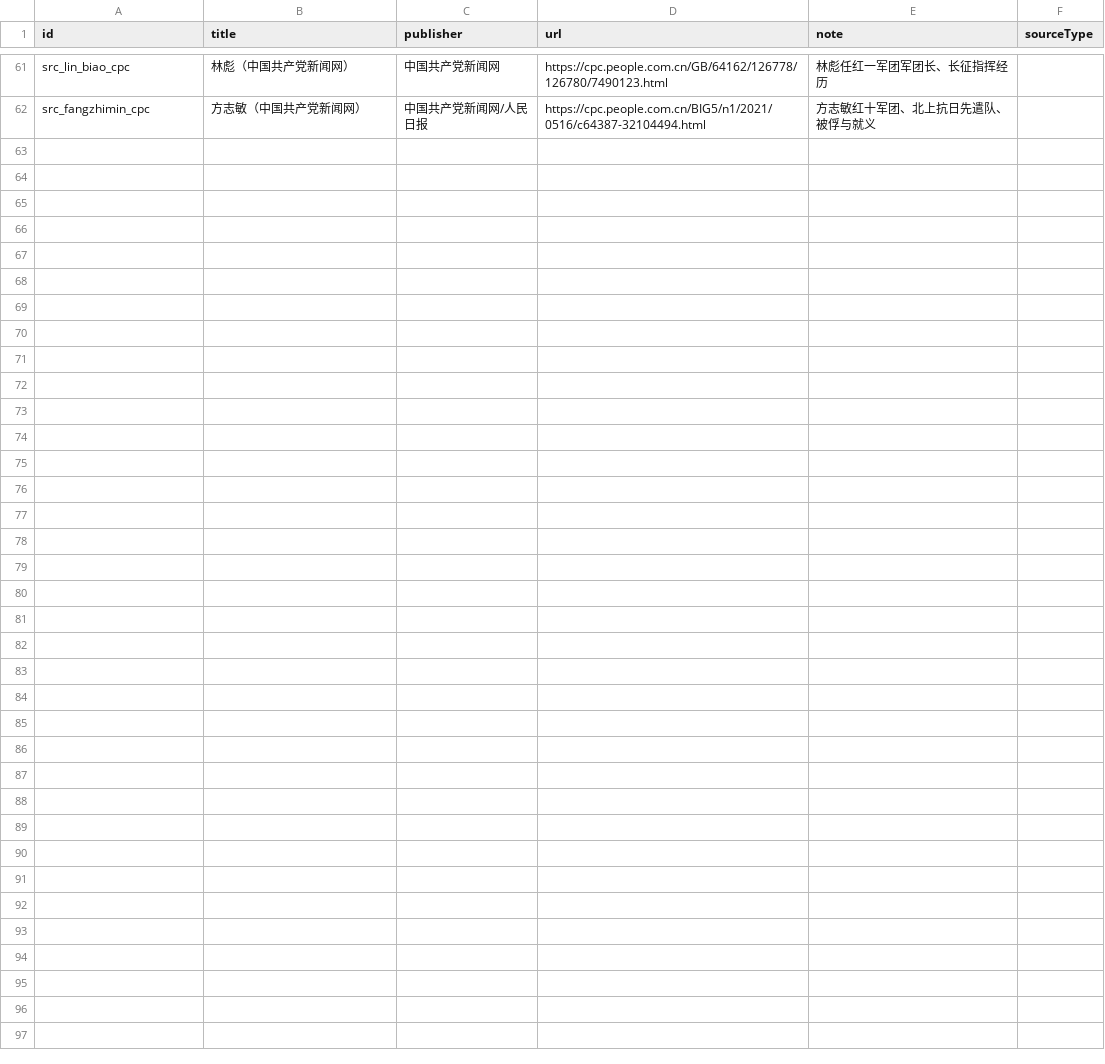
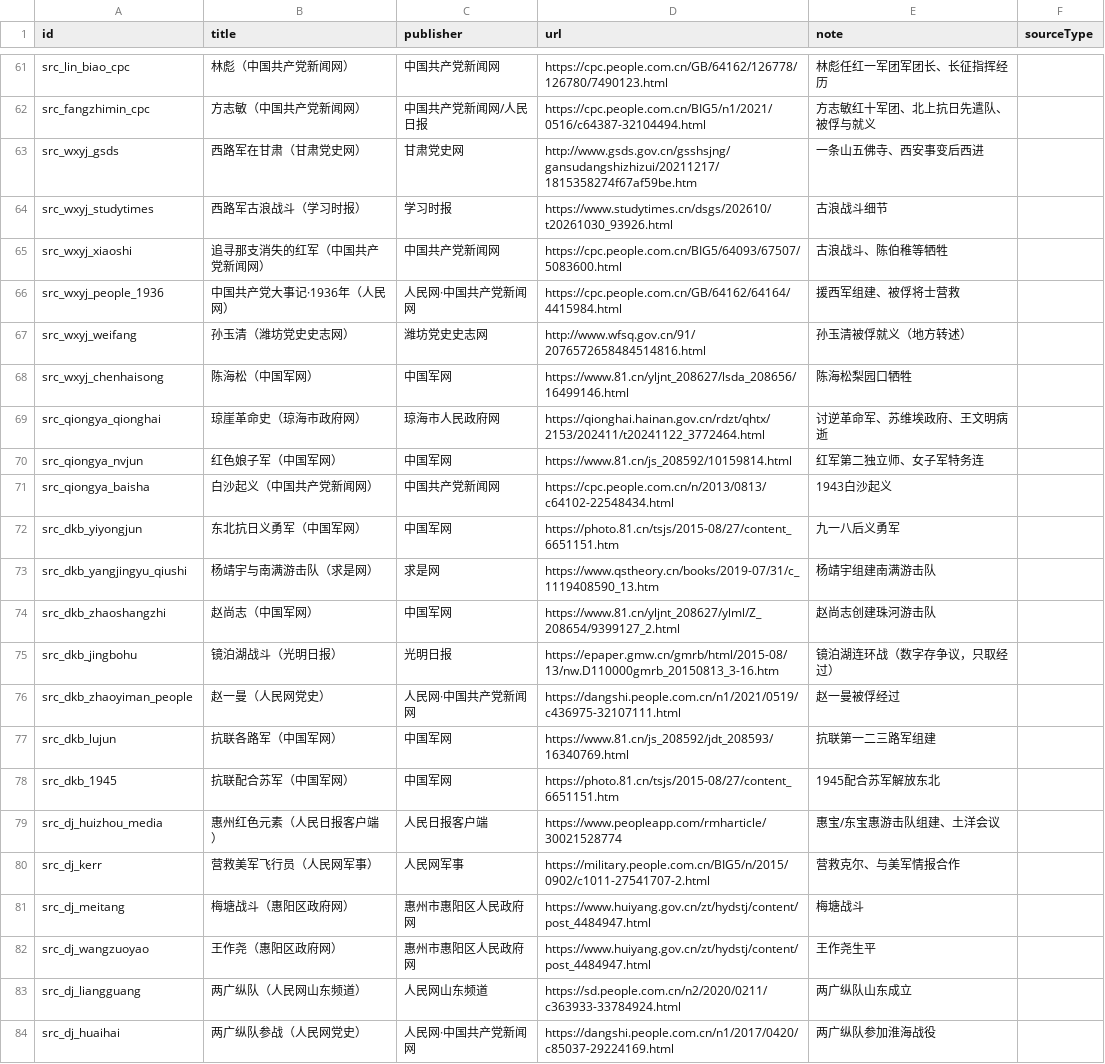
Before and after one commit to CochraneK/red-map, a CSV file: data_edit/sources.csv, drawn as a sheet; only a part is shown, gaps mark what is left out.

Commit message:
feat: densify data with 31 authoritative extended-route events (v13)
- import_extended_events.py reads JSON (all Chinese copy in data file, avoids quote-escaping pitfalls), idempotent
- +31 events (西路军15/琼崖15/抗联13/东江13), +10 persons, +29 links, +22 sources
- doubtful items: 镜泊湖 disputed figures marked medium/omitted, 琼崖定名 excluded, 孙玉清 date marked待核
- totals: events 411->444, persons 79->94, links 348->420, high 32->63, zero person orphans
- check_project.py passes; browser verified 444 events render correctly

```diff
--- a/data_edit/sources.csv
+++ b/data_edit/sources.csv
@@ -62 +62,23 @@ src_lin_biao_cpc,林彪（中国共产党新闻网）,中国共产党新闻网,h
 src_fangzhimin_cpc,方志敏（中国共产党新闻网）,中国共产党新闻网/人民日报,https://cpc.people.com.cn/BIG5/n1/2021/0516/c64387-32104494.html,方志敏红十军团、北上抗日先遣队、被俘与就义,
+src_wxyj_gsds,西路军在甘肃（甘肃党史网）,甘肃党史网,http://www.gsds.gov.cn/gsshsjng/gansudangshizhizui/20211217/1815358274f67af59be.htm,一条山五佛寺、西安事变后西进,
+src_wxyj_studytimes,西路军古浪战斗（学习时报）,学习时报,https://www.studytimes.cn/dsgs/202610/t20261030_93926.html,古浪战斗细节,
+src_wxyj_xiaoshi,追寻那支消失的红军（中国共产党新闻网）,中国共产党新闻网,https://cpc.people.com.cn/BIG5/64093/67507/5083600.html,古浪战斗、陈伯稚等牺牲,
+src_wxyj_people_1936,中国共产党大事记·1936年（人民网）,人民网·中国共产党新闻网,https://cpc.people.com.cn/GB/64162/64164/4415984.html,援西军组建、被俘将士营救,
+src_wxyj_weifang,孙玉清（潍坊党史史志网）,潍坊党史史志网,http://www.wfsq.gov.cn/91/2076572658484514816.html,孙玉清被俘就义（地方转述）,
+src_wxyj_chenhaisong,陈海松（中国军网）,中国军网,https://www.81.cn/yljnt_208627/lsda_208656/16499146.html,陈海松梨园口牺牲,
+src_qiongya_qionghai,琼崖革命史（琼海市政府网）,琼海市人民政府网,https://qionghai.hainan.gov.cn/rdzt/qhtx/2153/202411/t20241122_3772464.html,讨逆革命军、苏维埃政府、王文明病逝,
+src_qiongya_nvjun,红色娘子军（中国军网）,中国军网,https://www.81.cn/js_208592/10159814.html,红军第二独立师、女子军特务连,
+src_qiongya_baisha,白沙起义（中国共产党新闻网）,中国共产党新闻网,https://cpc.people.com.cn/n/2013/0813/c64102-22548434.html,1943白沙起义,
+src_dkb_yiyongjun,东北抗日义勇军（中国军网）,中国军网,https://photo.81.cn/tsjs/2015-08/27/content_6651151.htm,九一八后义勇军,
+src_dkb_yangjingyu_qiushi,杨靖宇与南满游击队（求是网）,求是网,https://www.qstheory.cn/books/2019-07/31/c_1119408590_13.htm,杨靖宇组建南满游击队,
+src_dkb_zhaoshangzhi,赵尚志（中国军网）,中国军网,https://www.81.cn/yljnt_208627/ylml/Z_208654/9399127_2.html,赵尚志创建珠河游击队,
+src_dkb_jingbohu,镜泊湖战斗（光明日报）,光明日报,https://epaper.gmw.cn/gmrb/html/2015-08/13/nw.D110000gmrb_20150813_3-16.htm,镜泊湖连环战（数字存争议，只取经过）,
+src_dkb_zhaoyiman_people,赵一曼（人民网党史）,人民网·中国共产党新闻网,https://dangshi.people.com.cn/n1/2021/0519/c436975-32107111.html,赵一曼被俘经过,
+src_dkb_lujun,抗联各路军（中国军网）,中国军网,https://www.81.cn/js_208592/jdt_208593/16340769.html,抗联第一二三路军组建,
+src_dkb_1945,抗联配合苏军（中国军网）,中国军网,https://photo.81.cn/tsjs/2015-08/27/content_6651151.htm,1945配合苏军解放东北,
+src_dj_huizhou_media,惠州红色元素（人民日报客户端）,人民日报客户端,https://www.peopleapp.com/rmharticle/30021528774,惠宝/东宝惠游击队组建、土洋会议,
+src_dj_kerr,营救美军飞行员（人民网军事）,人民网军事,https://military.people.com.cn/BIG5/n/2015/0902/c1011-27541707-2.html,营救克尔、与美军情报合作,
+src_dj_meitang,梅塘战斗（惠阳区政府网）,惠州市惠阳区人民政府网,https://www.huiyang.gov.cn/zt/hydstj/content/post_4484947.html,梅塘战斗,
+src_dj_wangzuoyao,王作尧（惠阳区政府网）,惠州市惠阳区人民政府网,https://www.huiyang.gov.cn/zt/hydstj/content/post_4484947.html,王作尧生平,
+src_dj_liangguang,两广纵队（人民网山东频道）,人民网山东频道,https://sd.people.com.cn/n2/2020/0211/c363933-33784924.html,两广纵队山东成立,
+src_dj_huaihai,两广纵队参战（人民网党史）,人民网·中国共产党新闻网,https://dangshi.people.com.cn/n1/2017/0420/c85037-29224169.html,两广纵队参加淮海战役,
```
Also changed, not shown: data_edit/person_events.csv, data_edit/persons.csv, 5 other files.
